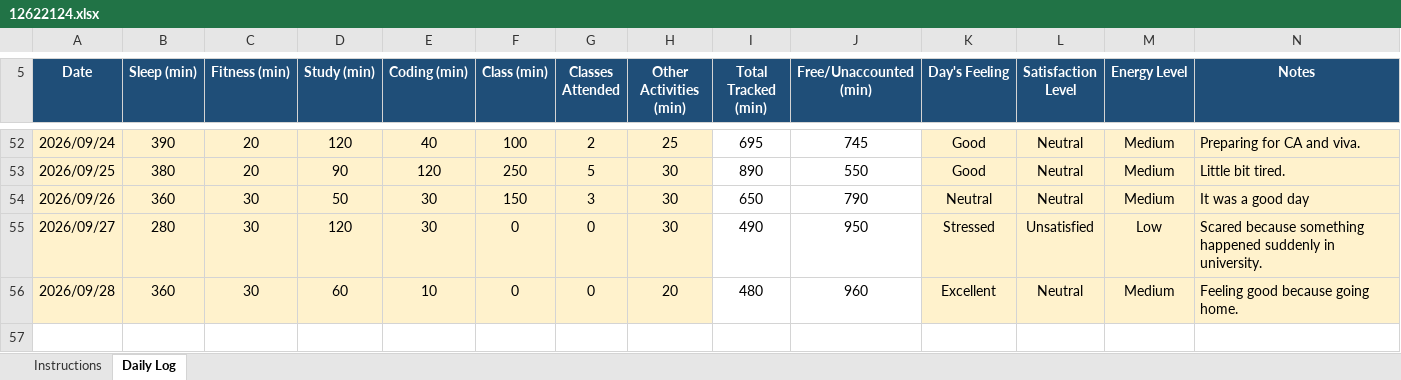
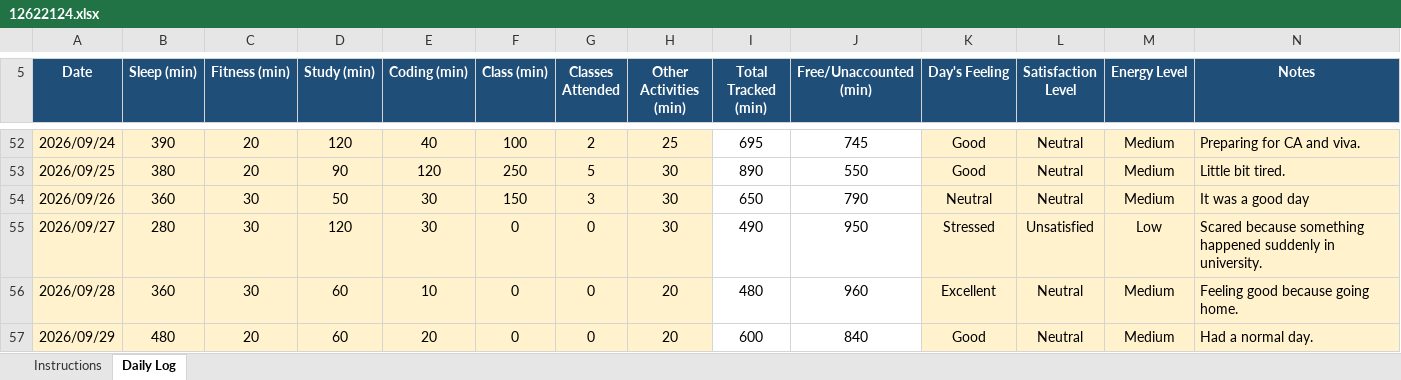
Before and after one commit to sejalthakur541-collab/CAP776, an Excel workbook: 12622124.xlsx, sheet Daily Log, drawn as a sheet; only a part is shown, gaps mark what is left out; values as stored, in another font and other column widths than the file's, no borders; conditional formats not drawn; the diff names each change by its address in the sheet, - before the commit and + after, or states it on an @@ line.

Commit message:
Daily log

```diff
--- a/12622124.xlsx (sheet Daily Log)
+++ b/12622124.xlsx (sheet Daily Log)
+row 57: 2026/09/29 | 480 | 20 | 60 | 20 | 0 | 0 | 20 | 600 | 840 | Good | Neutral | Medium | Had a normal day.
```
